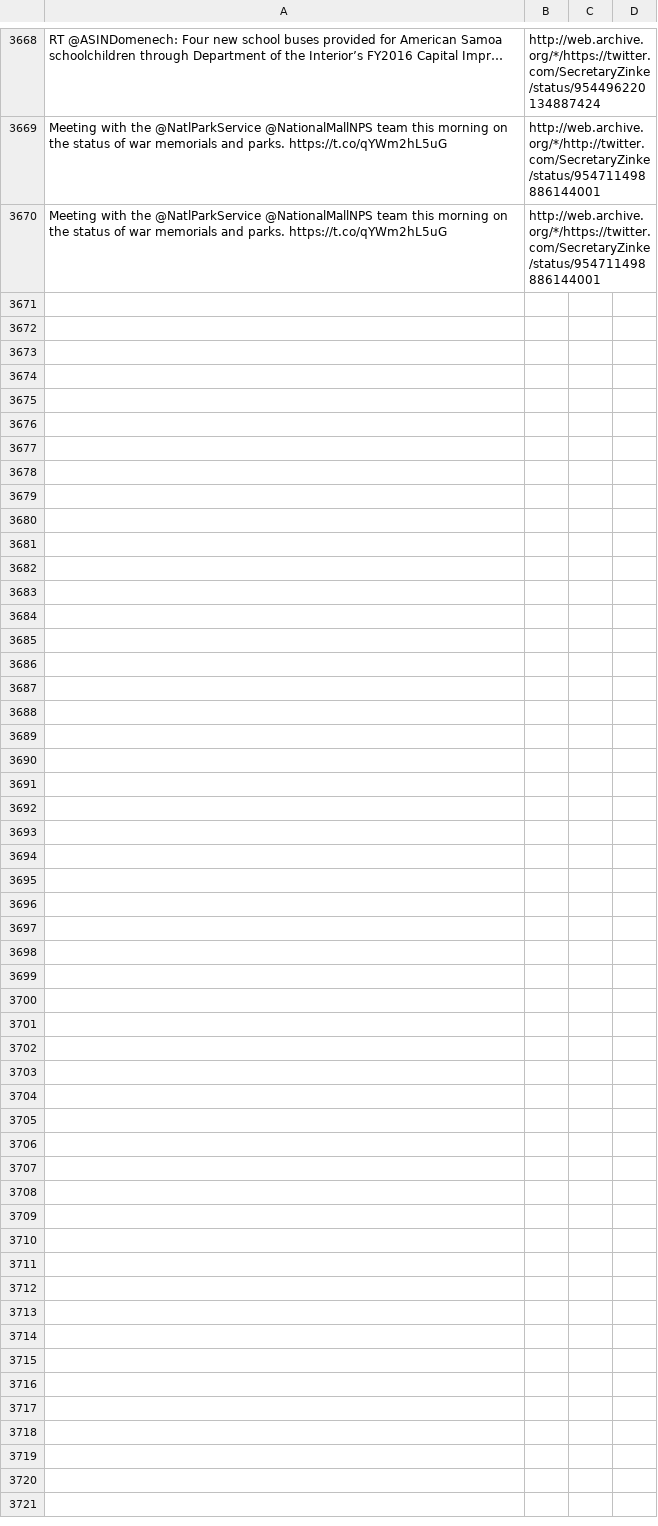
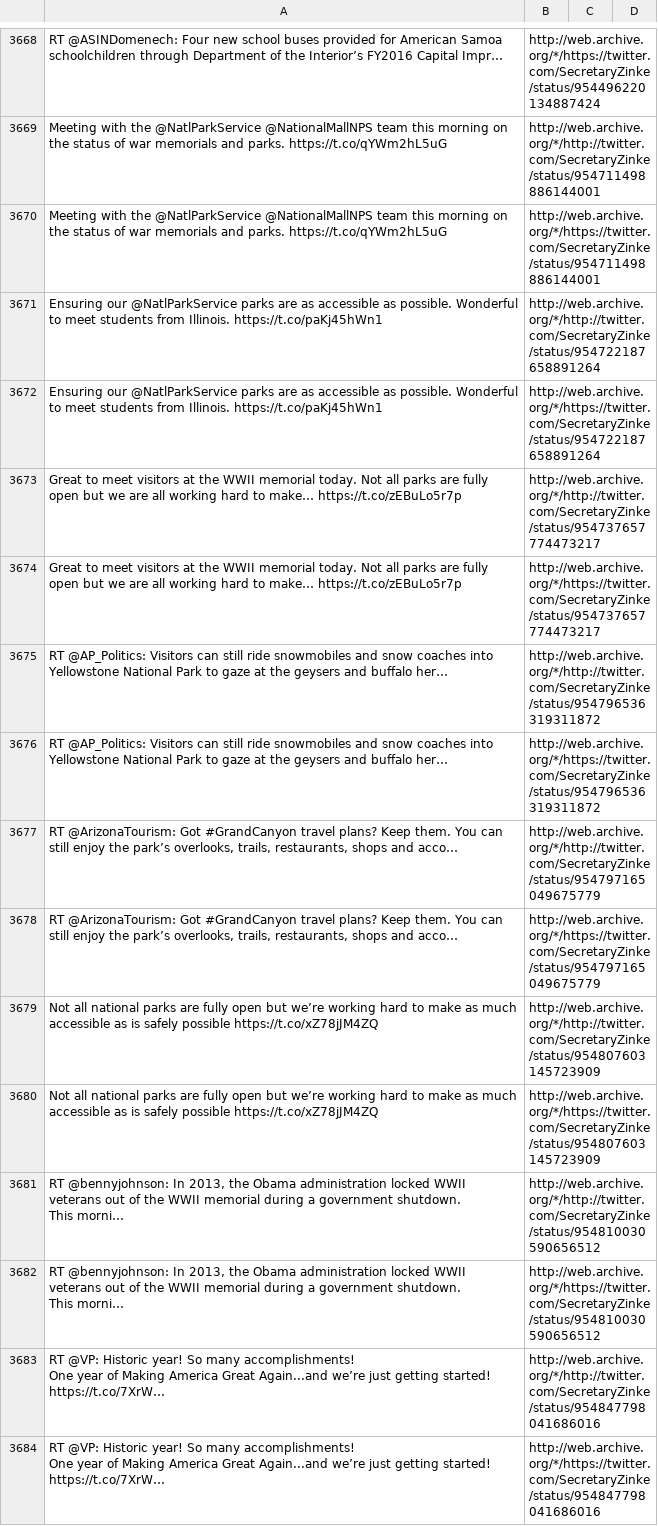
Before and after one commit to patrick-brian-mooney/archive-junta, a CSV file: data/archive_SecretaryZinke.csv, drawn as a sheet; only a part is shown, gaps mark what is left out; ↵ is a line break in a cell; the diff names each change by its address in the sheet, - before the commit and + after, or states it on an @@ line.

```diff
--- a/data/archive_SecretaryZinke.csv
+++ b/data/archive_SecretaryZinke.csv
+row 3671: Ensuring our @NatlParkService parks are as accessible as possible. Wonderful to meet students from Illinois. https://t.co/paKj45hWn1 | http://web.archive.org/*/http://twitter.com/SecretaryZinke/status/954722187658891264
+row 3672: Ensuring our @NatlParkService parks are as accessible as possible. Wonderful to meet students from Illinois. https://t.co/paKj45hWn1 | http://web.archive.org/*/https://twitter.com/SecretaryZinke/status/954722187658891264
+row 3673: Great to meet visitors at the WWII memorial today. Not all parks are fully open but we are all working hard to make… https://t.co/zEBuLo5r7p | http://web.archive.org/*/http://twitter.com/SecretaryZinke/status/954737657774473217
+row 3674: Great to meet visitors at the WWII memorial today. Not all parks are fully open but we are all working hard to make… https://t.co/zEBuLo5r7p | http://web.archive.org/*/https://twitter.com/SecretaryZinke/status/954737657774473217
+row 3675: RT @AP_Politics: Visitors can still ride snowmobiles and snow coaches into Yellowstone National Park to gaze at the geysers and buffalo her… | http://web.archive.org/*/http://twitter.com/SecretaryZinke/status/954796536319311872
+row 3676: RT @AP_Politics: Visitors can still ride snowmobiles and snow coaches into Yellowstone National Park to gaze at the geysers and buffalo her… | http://web.archive.org/*/https://twitter.com/SecretaryZinke/status/954796536319311872
+row 3677: RT @ArizonaTourism: Got #GrandCanyon travel plans? Keep them. You can still enjoy the park’s overlooks, trails, restaurants, shops and acco… | http://web.archive.org/*/http://twitter.com/SecretaryZinke/status/954797165049675779
+row 3678: RT @ArizonaTourism: Got #GrandCanyon travel plans? Keep them. You can still enjoy the park’s overlooks, trails, restaurants, shops and acco… | http://web.archive.org/*/https://twitter.com/SecretaryZinke/status/954797165049675779
+row 3679: Not all national parks are fully open but we’re working hard to make as much accessible as is safely possible https://t.co/xZ78jJM4ZQ | http://web.archive.org/*/http://twitter.com/SecretaryZinke/status/954807603145723909
+row 3680: Not all national parks are fully open but we’re working hard to make as much accessible as is safely possible https://t.co/xZ78jJM4ZQ | http://web.archive.org/*/https://twitter.com/SecretaryZinke/status/954807603145723909
+row 3681: RT @bennyjohnson: In 2013, the Obama administration locked WWII veterans out of the WWII memorial during a government shutdown. ↵ This morni… | http://web.archive.org/*/http://twitter.com/SecretaryZinke/status/954810030590656512
+row 3682: RT @bennyjohnson: In 2013, the Obama administration locked WWII veterans out of the WWII memorial during a government shutdown. ↵ This morni… | http://web.archive.org/*/https://twitter.com/SecretaryZinke/status/954810030590656512
+row 3683: RT @VP: Historic year! So many accomplishments! ↵ One year of Making America Great Again...and we’re just getting started! https://t.co/7XrW… | http://web.archive.org/*/http://twitter.com/SecretaryZinke/status/954847798041686016
+row 3684: RT @VP: Historic year! So many accomplishments! ↵ One year of Making America Great Again...and we’re just getting started! https://t.co/7XrW… | http://web.archive.org/*/https://twitter.com/SecretaryZinke/status/954847798041686016
```
Also changed, not shown: data/archive_JessicaDitto45.csv, data/archive_PressSec.csv, 53 other files.
